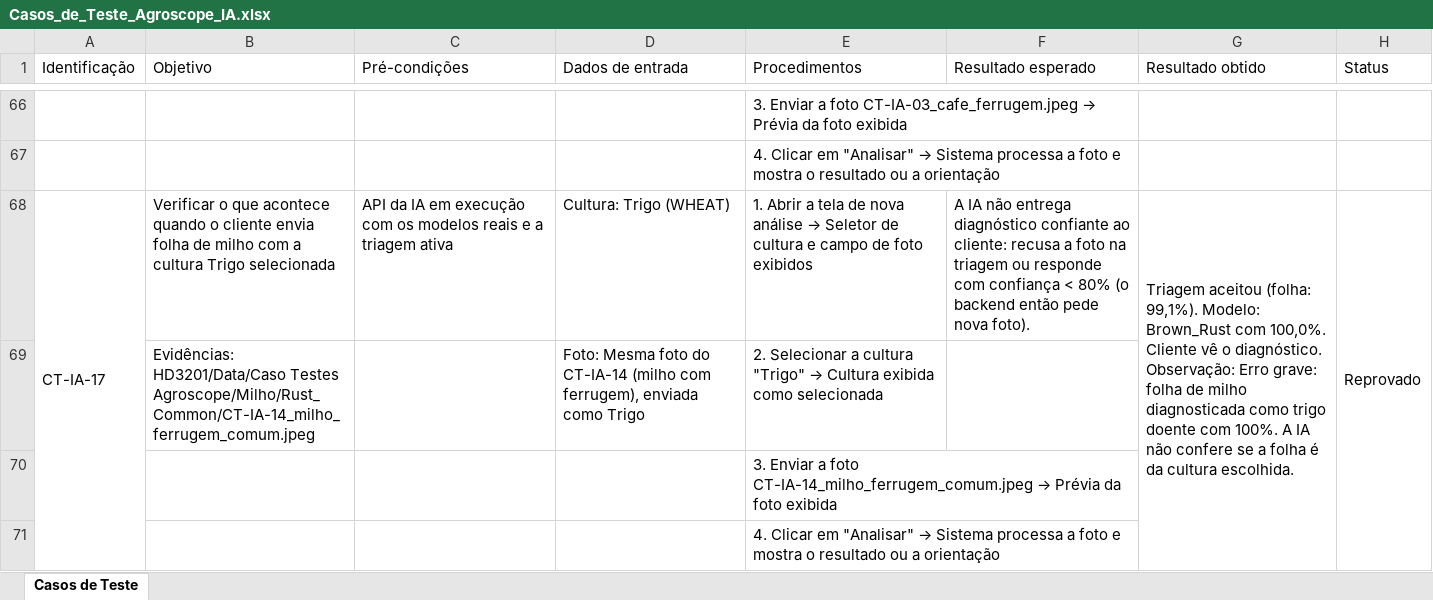
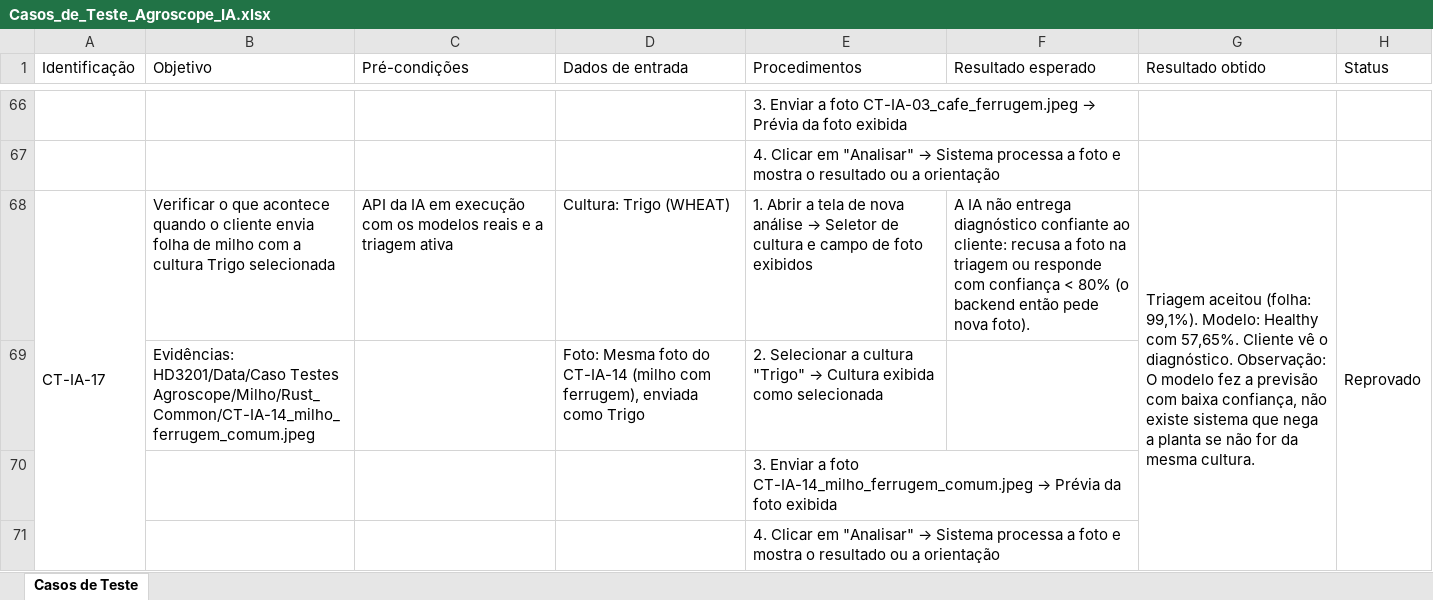
Before and after one commit to Kaua-Matheus/Agroscope_IA, an Excel workbook: Casos_de_Teste_Agroscope_IA.xlsx, sheet Casos de Teste, drawn as a sheet; only a part is shown, gaps mark what is left out; values as stored, in another font and other column widths than the file's, no cell formats; conditional formats not drawn; the diff covers the shown part only; the diff names each change by its address in the sheet, - before the commit and + after, or states it on an @@ line.

Commit message:
feat: Adicionados casos de teste

```diff
--- a/Casos_de_Teste_Agroscope_IA.xlsx (sheet Casos de Teste)
+++ b/Casos_de_Teste_Agroscope_IA.xlsx (sheet Casos de Teste)
-G68 (Resultado obtido): …99,1%). Modelo: Brown_Rust com 100,0%. Cliente vê o diagnóstico. Observação: Erro grave: folha de milho diagnosticada como trigo doente com 100%. A IA não confere se a folha é da cultura escolhida.
+G68 (Resultado obtido): …99,1%). Modelo: Healthy com 57,65%. Cliente vê o diagnóstico. Observação: O modelo fez a previsão com baixa confiança, não existe sistema que nega a planta se não for da mesma cultura.
```
Also changed, not shown: 35 edited cells elsewhere in this sheet, cell formats, 1 other file.
